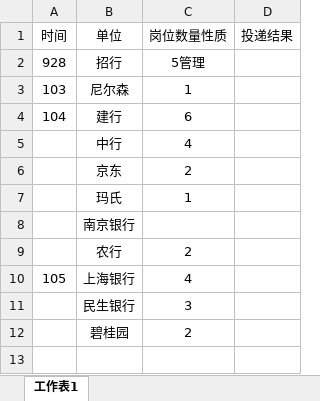
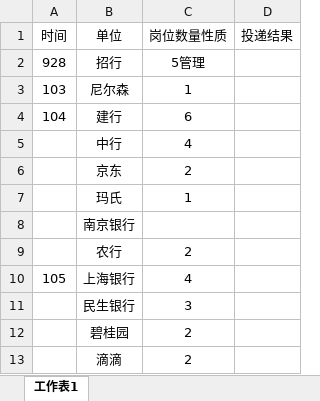
Before and after one commit to HanYouyang/GrowUp2017, an Excel workbook: 睡后收入/简历投递情况.xlsx, sheet 工作表1, drawn as a sheet; values as stored, in another font and other column widths than the file's, no borders; the diff names each change by its address in the sheet, - before the commit and + after, or states it on an @@ line.

Commit message:
简历

```diff
--- a/睡后收入/简历投递情况.xlsx (sheet 工作表1)
+++ b/睡后收入/简历投递情况.xlsx (sheet 工作表1)
+row 13:  | 滴滴 | 2
```
